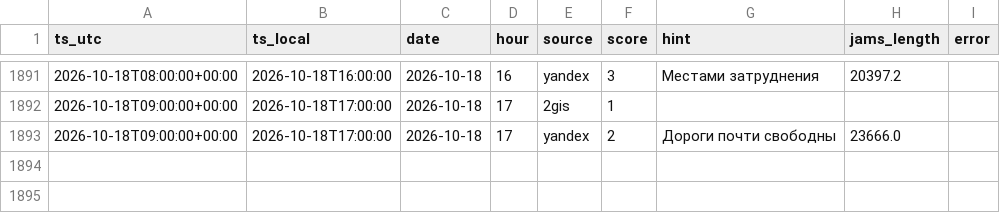
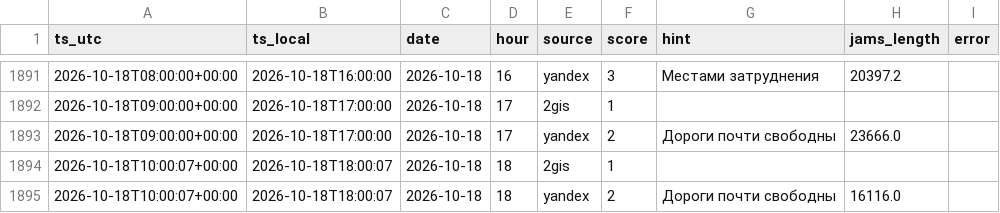
Before and after one commit to jukovaannag-art/forsite-traffic, a CSV file: data/traffic_irkutsk.csv, drawn as a sheet; only a part is shown, gaps mark what is left out.

Commit message:
Пробки Иркутск: 2026-10-18 18:00

```diff
--- a/data/traffic_irkutsk.csv
+++ b/data/traffic_irkutsk.csv
@@ -1893 +1893,3 @@ ts_utc,ts_local,date,hour,source,score,hint,jams_length,error
 2026-10-18T09:00:00+00:00,2026-10-18T17:00:00,2026-10-18,17,yandex,2,Дороги почти свободны,23666.0,
+2026-10-18T10:00:07+00:00,2026-10-18T18:00:07,2026-10-18,18,2gis,1,,,
+2026-10-18T10:00:07+00:00,2026-10-18T18:00:07,2026-10-18,18,yandex,2,Дороги почти свободны,16116.0,
```
